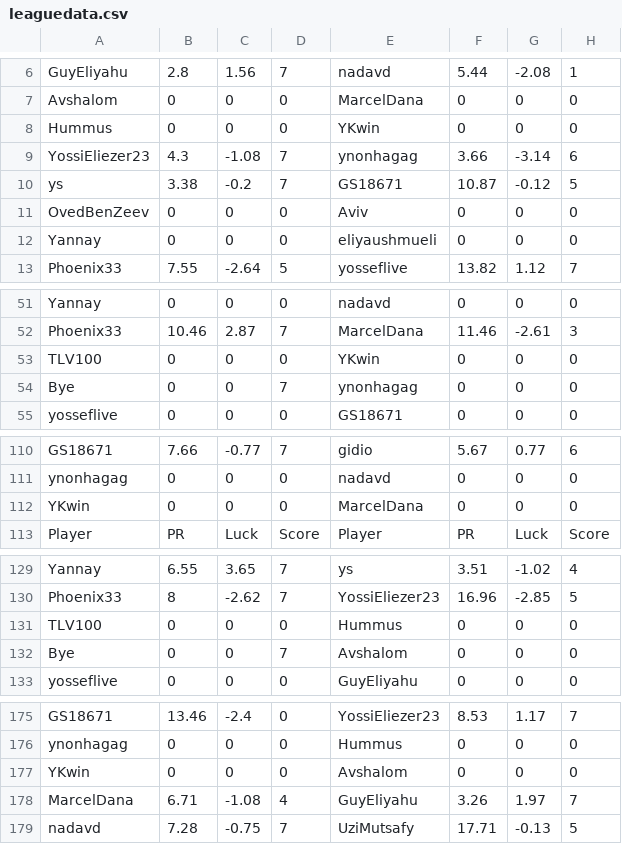
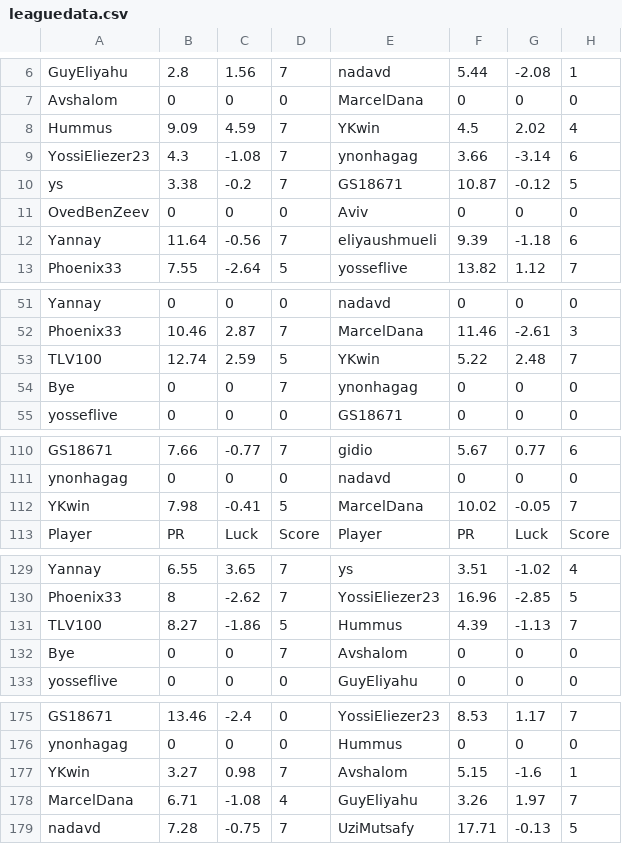
Before and after one commit to guyeli31/Shabi-Israel, a CSV file: leagues/Shabi Israel March 2026/leaguedata.csv, drawn as a sheet; only a part is shown, gaps mark what is left out; removed rows and columns are numbered as before the commit, all else as after; the diff covers the shown part only; the diff names each change by its address in the sheet, - before the commit and + after, or states it on an @@ line.

Commit message:
Auto-update leagues

```diff
--- a/leagues/Shabi Israel March 2026/leaguedata.csv
+++ b/leagues/Shabi Israel March 2026/leaguedata.csv
-row 8: Hummus | 0 | 0 | 0 | YKwin | 0 | 0 | 0
+row 8: Hummus | 9.09 | 4.59 | 7 | YKwin | 4.5 | 2.02 | 4
-row 12: Yannay | 0 | 0 | 0 | eliyaushmueli | 0 | 0 | 0
+row 12: Yannay | 11.64 | -0.56 | 7 | eliyaushmueli | 9.39 | -1.18 | 6
-row 53: TLV100 | 0 | 0 | 0 | YKwin | 0 | 0 | 0
+row 53: TLV100 | 12.74 | 2.59 | 5 | YKwin | 5.22 | 2.48 | 7
-row 112: YKwin | 0 | 0 | 0 | MarcelDana | 0 | 0 | 0
+row 112: YKwin | 7.98 | -0.41 | 5 | MarcelDana | 10.02 | -0.05 | 7
-row 131: TLV100 | 0 | 0 | 0 | Hummus | 0 | 0 | 0
+row 131: TLV100 | 8.27 | -1.86 | 5 | Hummus | 4.39 | -1.13 | 7
-row 177: YKwin | 0 | 0 | 0 | Avshalom | 0 | 0 | 0
+row 177: YKwin | 3.27 | 0.98 | 7 | Avshalom | 5.15 | -1.6 | 1
```
Also changed, not shown: 2 added rows, 2 removed rows and 5 edited cells elsewhere in this file, 19 other files.
